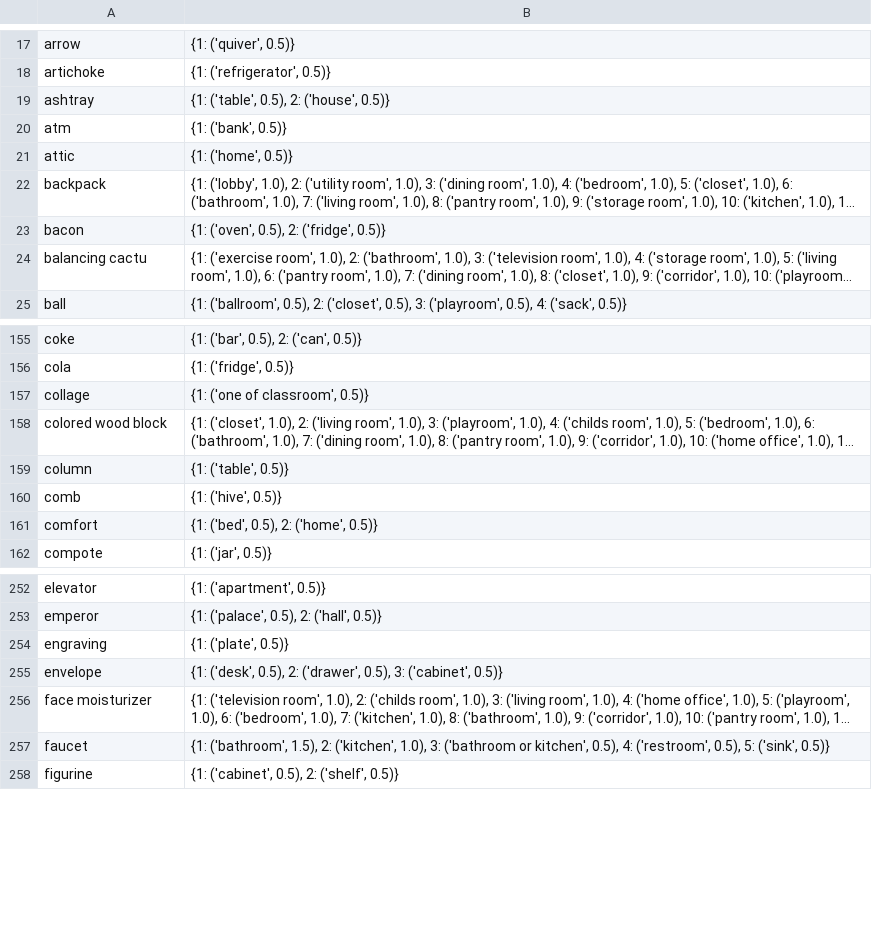
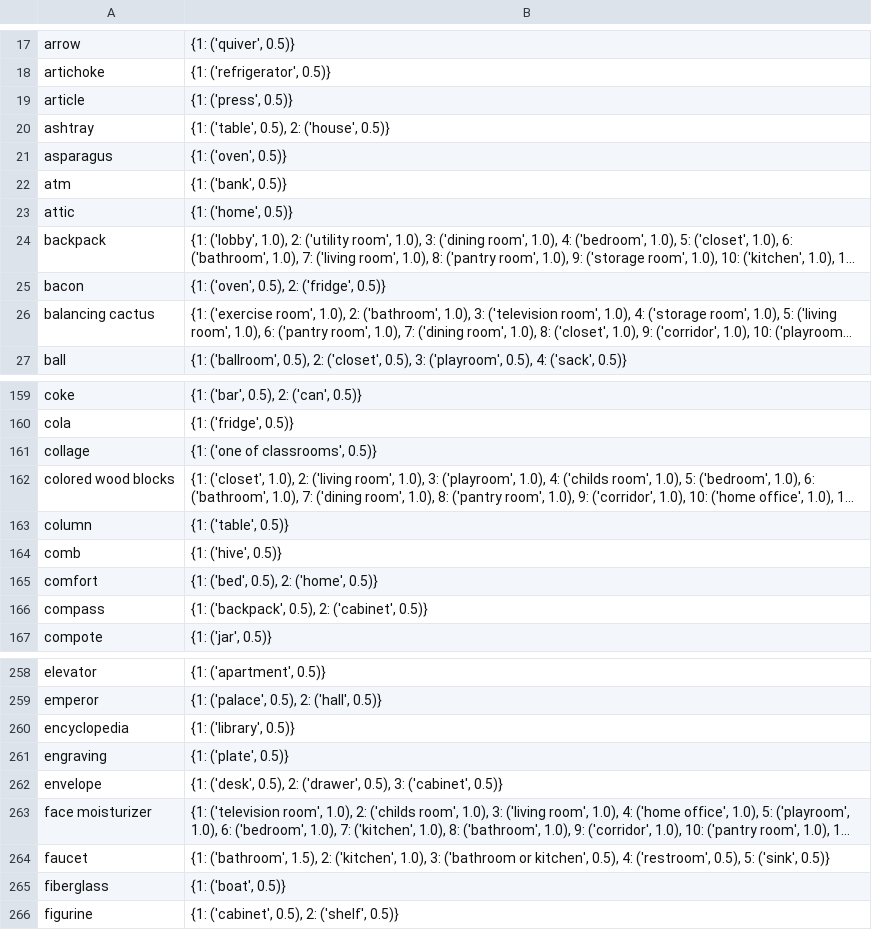
Before and after one commit to linusbui/Robo-CSK-Benchmark, a CSV file: tidy-up/tidy_up_data.csv, drawn as a sheet; only a part is shown, gaps mark what is left out; long unchanged cells end in …; addresses are those after the commit; the diff covers the shown part only; the diff names each change by its address in the sheet, - before the commit and + after, or states it on an @@ line.

```diff
--- a/tidy-up/tidy_up_data.csv
+++ b/tidy-up/tidy_up_data.csv
+row 19: article | {1: ('press', 0.5)}
+row 21: asparagus | {1: ('oven', 0.5)}
-A26: balancing cactu
+A26: balancing cactus
-B161: {1: ('one of classroom', 0.5)}
+B161: {1: ('one of classrooms', 0.5)}
-A162: colored wood block
+A162: colored wood blocks
+row 166: compass | {1: ('backpack', 0.5), 2: ('cabinet', 0.5)}
+row 260: encyclopedia | {1: ('library', 0.5)}
+row 265: fiberglass | {1: ('boat', 0.5)}
```
Also changed, not shown: 13 added rows, 3 removed rows and 24 edited cells elsewhere in this file, tidy-up/tidy_up_data_reversed.csv, 2 other files.
